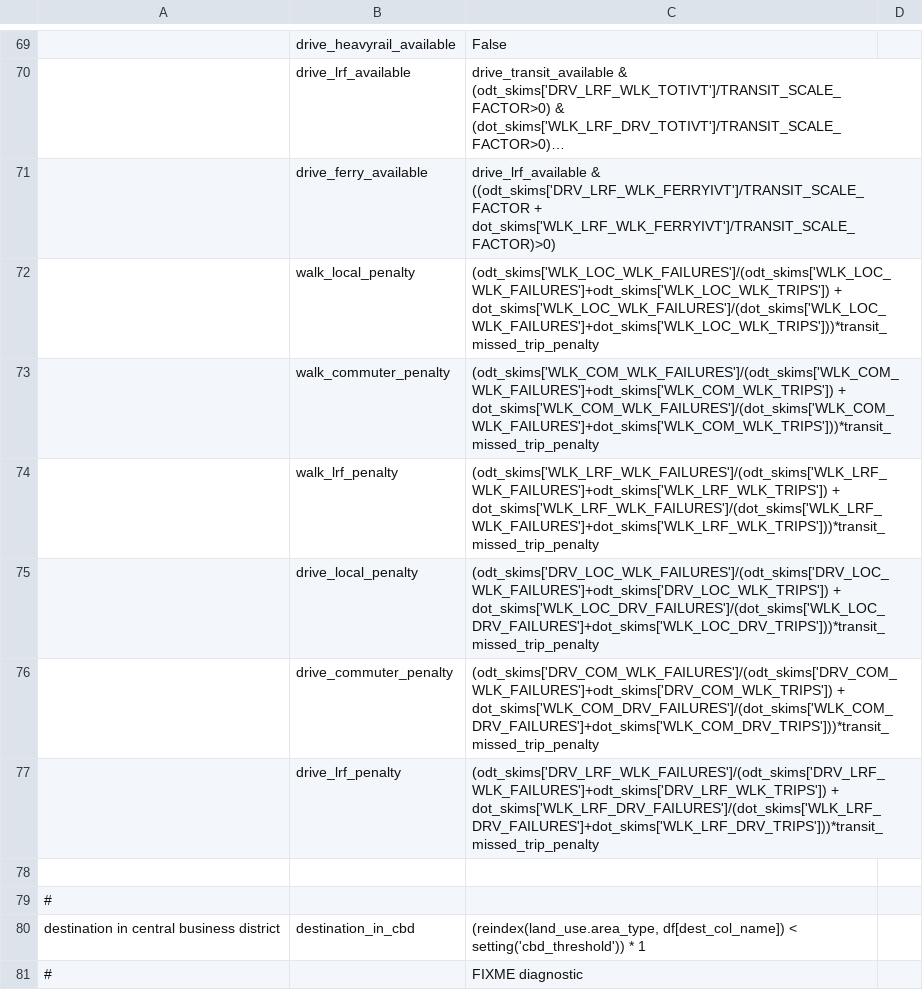
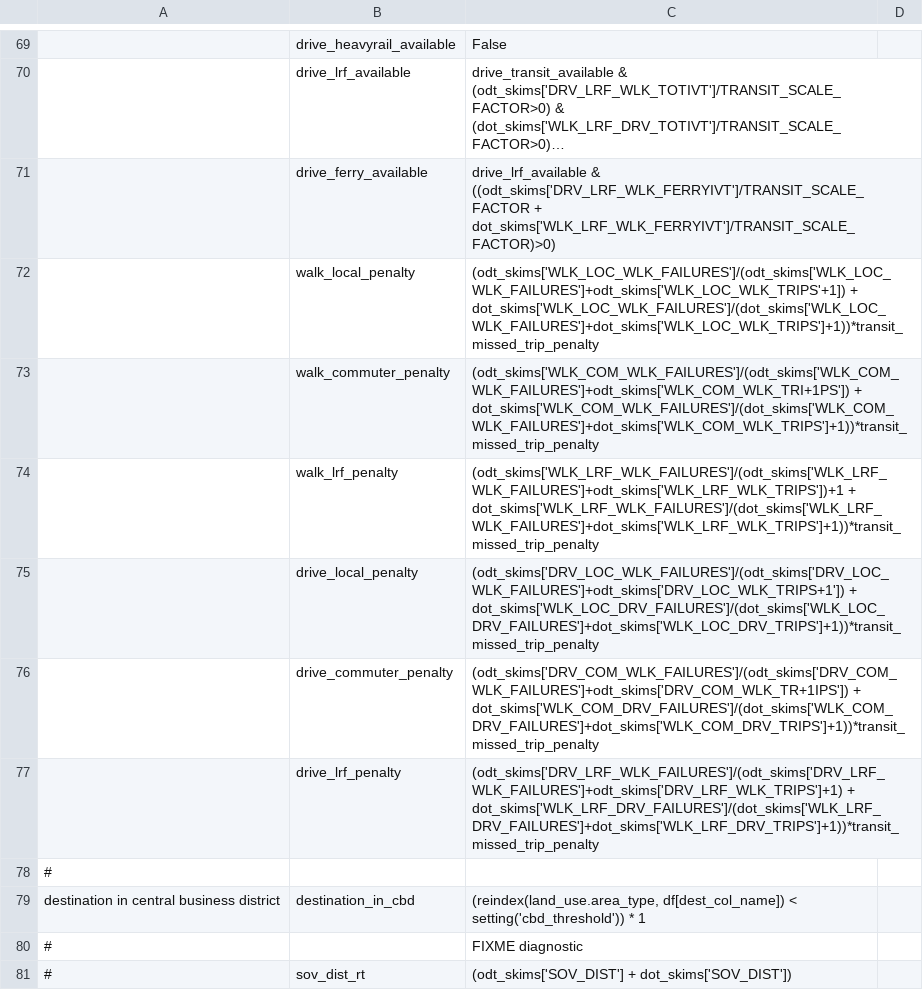
Before and after one commit to LBNL-UCB-STI/activitysim-configs-seattle, a CSV file: configs_extended/tour_mode_choice_annotate_choosers_preprocessor.csv, drawn as a sheet; only a part is shown, gaps mark what is left out; the shorter side is filled out with more unchanged rows; long unchanged cells end in …; the diff names each change by its address in the sheet, - before the commit and + after, or states it on an @@ line.

```diff
--- a/configs_extended/tour_mode_choice_annotate_choosers_preprocessor.csv
+++ b/configs_extended/tour_mode_choice_annotate_choosers_preprocessor.csv
-C72: (odt_skims['WLK_LOC_WLK_FAILURES']/(odt_skims['WLK_LOC_WLK_FAILURES']+odt_skims['WLK_LOC_WLK_TRIPS']) + dot_skims['WLK_LOC_WLK_FAILURES']/(dot_skims['WLK_LOC_WLK_FAILURES']+dot_skims['WLK_LOC_WLK_TRIPS']))*transit_missed_trip_penalty
+C72: (odt_skims['WLK_LOC_WLK_FAILURES']/(odt_skims['WLK_LOC_WLK_FAILURES']+odt_skims['WLK_LOC_WLK_TRIPS'+1]) + dot_skims['WLK_LOC_WLK_FAILURES']/(dot_skims['WLK_LOC_WLK_FAILURES']+dot_skims['WLK_LOC_WLK_TRIPS']+1))*transit_missed_trip_penalty
-C73: (odt_skims['WLK_COM_WLK_FAILURES']/(odt_skims['WLK_COM_WLK_FAILURES']+odt_skims['WLK_COM_WLK_TRIPS']) + dot_skims['WLK_COM_WLK_FAILURES']/(dot_skims['WLK_COM_WLK_FAILURES']+dot_skims['WLK_COM_WLK_TRIPS']))*transit_missed_trip_penalty
+C73: (odt_skims['WLK_COM_WLK_FAILURES']/(odt_skims['WLK_COM_WLK_FAILURES']+odt_skims['WLK_COM_WLK_TRI+1PS']) + dot_skims['WLK_COM_WLK_FAILURES']/(dot_skims['WLK_COM_WLK_FAILURES']+dot_skims['WLK_COM_WLK_TRIPS']+1))*transit_missed_trip_penalty
-C74: (odt_skims['WLK_LRF_WLK_FAILURES']/(odt_skims['WLK_LRF_WLK_FAILURES']+odt_skims['WLK_LRF_WLK_TRIPS']) + dot_skims['WLK_LRF_WLK_FAILURES']/(dot_skims['WLK_LRF_WLK_FAILURES']+dot_skims['WLK_LRF_WLK_TRIPS']))*transit_missed_trip_penalty
+C74: (odt_skims['WLK_LRF_WLK_FAILURES']/(odt_skims['WLK_LRF_WLK_FAILURES']+odt_skims['WLK_LRF_WLK_TRIPS'])+1 + dot_skims['WLK_LRF_WLK_FAILURES']/(dot_skims['WLK_LRF_WLK_FAILURES']+dot_skims['WLK_LRF_WLK_TRIPS']+1))*transit_missed_trip_penalty
-C75: (odt_skims['DRV_LOC_WLK_FAILURES']/(odt_skims['DRV_LOC_WLK_FAILURES']+odt_skims['DRV_LOC_WLK_TRIPS']) + dot_skims['WLK_LOC_DRV_FAILURES']/(dot_skims['WLK_LOC_DRV_FAILURES']+dot_skims['WLK_LOC_DRV_TRIPS']))*transit_missed_trip_penalty
+C75: (odt_skims['DRV_LOC_WLK_FAILURES']/(odt_skims['DRV_LOC_WLK_FAILURES']+odt_skims['DRV_LOC_WLK_TRIPS+1']) + dot_skims['WLK_LOC_DRV_FAILURES']/(dot_skims['WLK_LOC_DRV_FAILURES']+dot_skims['WLK_LOC_DRV_TRIPS']+1))*transit_missed_trip_penalty
-C76: (odt_skims['DRV_COM_WLK_FAILURES']/(odt_skims['DRV_COM_WLK_FAILURES']+odt_skims['DRV_COM_WLK_TRIPS']) + dot_skims['WLK_COM_DRV_FAILURES']/(dot_skims['WLK_COM_DRV_FAILURES']+dot_skims['WLK_COM_DRV_TRIPS']))*transit_missed_trip_penalty
+C76: (odt_skims['DRV_COM_WLK_FAILURES']/(odt_skims['DRV_COM_WLK_FAILURES']+odt_skims['DRV_COM_WLK_TR+1IPS']) + dot_skims['WLK_COM_DRV_FAILURES']/(dot_skims['WLK_COM_DRV_FAILURES']+dot_skims['WLK_COM_DRV_TRIPS']+1))*transit_missed_trip_penalty
-C77: (odt_skims['DRV_LRF_WLK_FAILURES']/(odt_skims['DRV_LRF_WLK_FAILURES']+odt_skims['DRV_LRF_WLK_TRIPS']) + dot_skims['WLK_LRF_DRV_FAILURES']/(dot_skims['WLK_LRF_DRV_FAILURES']+dot_skims['WLK_LRF_DRV_TRIPS']))*transit_missed_trip_penalty
+C77: (odt_skims['DRV_LRF_WLK_FAILURES']/(odt_skims['DRV_LRF_WLK_FAILURES']+odt_skims['DRV_LRF_WLK_TRIPS']+1) + dot_skims['WLK_LRF_DRV_FAILURES']/(dot_skims['WLK_LRF_DRV_FAILURES']+dot_skims['WLK_LRF_DRV_TRIPS']+1))*transit_missed_trip_penalty
-row 78: (empty)
```
Also changed, not shown: configs_extended/trip_mode_choice_annotate_trips_preprocessor.csv.
